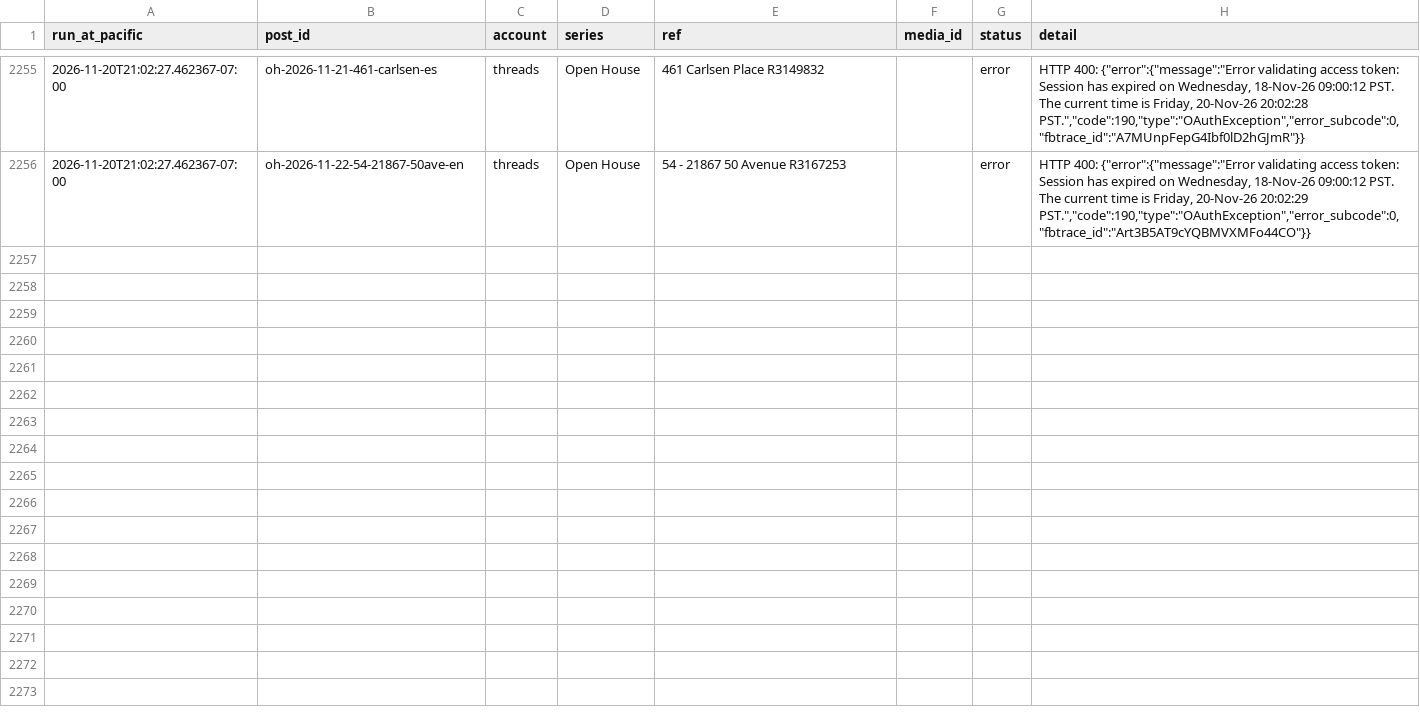
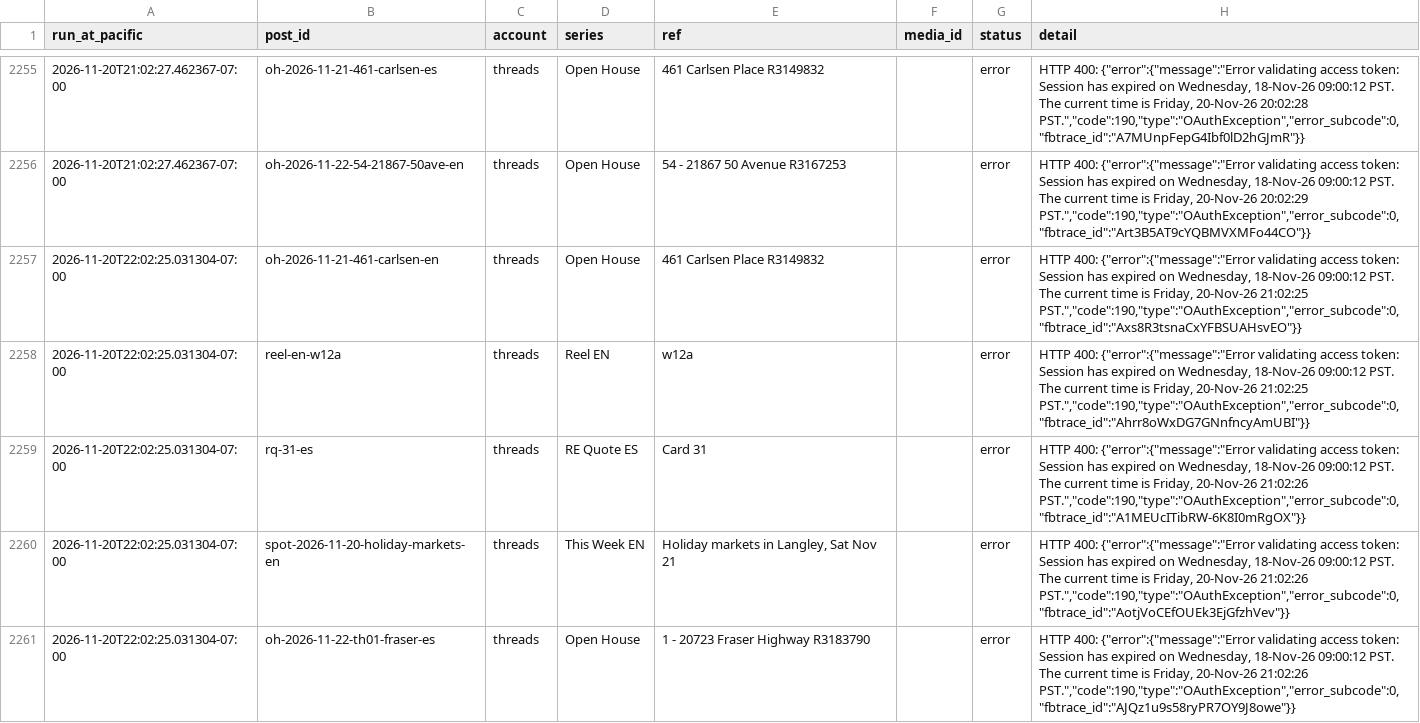
Before and after one commit to ramongtzl/ramon-social-assets, a CSV file: post-log.csv, drawn as a sheet; only a part is shown, gaps mark what is left out; the diff covers the shown part only; the diff names each change by its address in the sheet, - before the commit and + after, or states it on an @@ line.

```diff
--- a/post-log.csv
+++ b/post-log.csv
+row 2257: 2026-11-20T22:02:25.031304-07:00 | oh-2026-11-21-461-carlsen-en | threads | Open House | 461 Carlsen Place R3149832 |  | error | HTTP 400: {"error":{"message":"Error validating access token: Session has expired on Wednesday, 18-Nov-26 09:00:12 PST. The current time is Friday, 20-Nov-26 21:02:25 PST.","code":190,"type":"OAuthException","error_subcode":0,"fbtrace_id":"Axs8R3tsnaCxYFBSUAHsvEO"}}
+row 2258: 2026-11-20T22:02:25.031304-07:00 | reel-en-w12a | threads | Reel EN | w12a |  | error | HTTP 400: {"error":{"message":"Error validating access token: Session has expired on Wednesday, 18-Nov-26 09:00:12 PST. The current time is Friday, 20-Nov-26 21:02:25 PST.","code":190,"type":"OAuthException","error_subcode":0,"fbtrace_id":"Ahrr8oWxDG7GNnfncyAmUBI"}}
+row 2259: 2026-11-20T22:02:25.031304-07:00 | rq-31-es | threads | RE Quote ES | Card 31 |  | error | HTTP 400: {"error":{"message":"Error validating access token: Session has expired on Wednesday, 18-Nov-26 09:00:12 PST. The current time is Friday, 20-Nov-26 21:02:26 PST.","code":190,"type":"OAuthException","error_subcode":0,"fbtrace_id":"A1MEUcITibRW-6K8I0mRgOX"}}
+row 2260: 2026-11-20T22:02:25.031304-07:00 | spot-2026-11-20-holiday-markets-en | threads | This Week EN | Holiday markets in Langley, Sat Nov 21 |  | error | HTTP 400: {"error":{"message":"Error validating access token: Session has expired on Wednesday, 18-Nov-26 09:00:12 PST. The current time is Friday, 20-Nov-26 21:02:26 PST.","code":190,"type":"OAuthException","error_subcode":0,"fbtrace_id":"AotjVoCEfOUEk3EjGfzhVev"}}
+row 2261: 2026-11-20T22:02:25.031304-07:00 | oh-2026-11-22-th01-fraser-es | threads | Open House | 1 - 20723 Fraser Highway R3183790 |  | error | HTTP 400: {"error":{"message":"Error validating access token: Session has expired on Wednesday, 18-Nov-26 09:00:12 PST. The current time is Friday, 20-Nov-26 21:02:26 PST.","code":190,"type":"OAuthException","error_subcode":0,"fbtrace_id":"AJQz1u9s58ryPR7OY9J8owe"}}
```
Also changed, not shown: 4 added rows elsewhere in this file.
